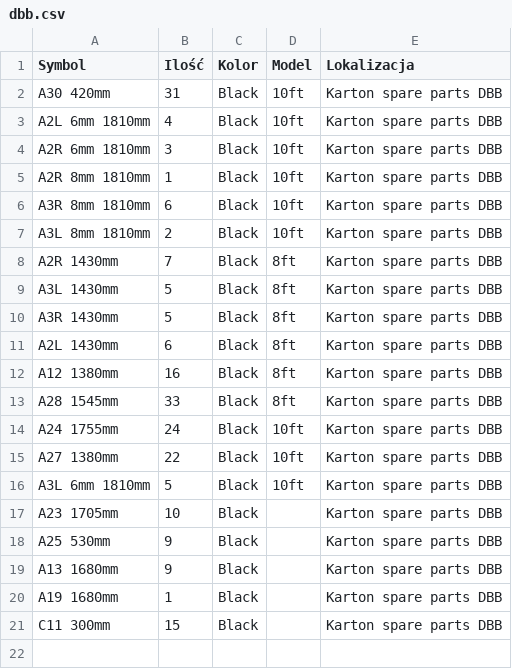
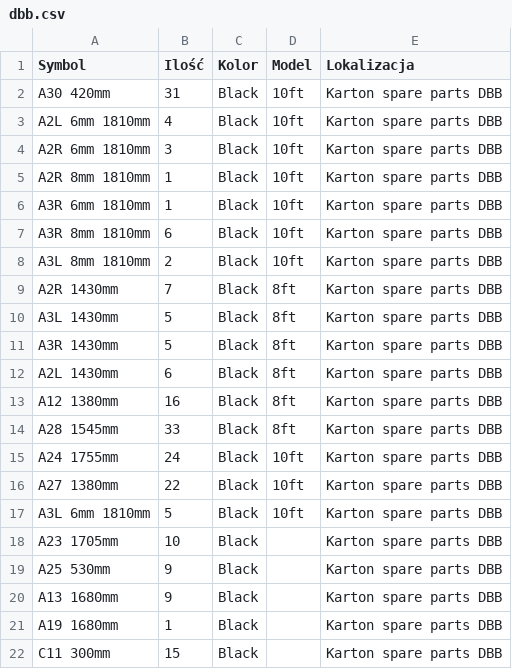
Before and after one commit to u12-meblob/parts, a CSV file: dbb.csv, drawn as a sheet; the diff names each change by its address in the sheet, - before the commit and + after, or states it on an @@ line.

Commit message:
Fix formatting issues in dbb.csv

```diff
--- a/dbb.csv
+++ b/dbb.csv
+row 6: A3R 6mm 1810mm | 1 | Black | 10ft | Karton spare parts DBB
```
